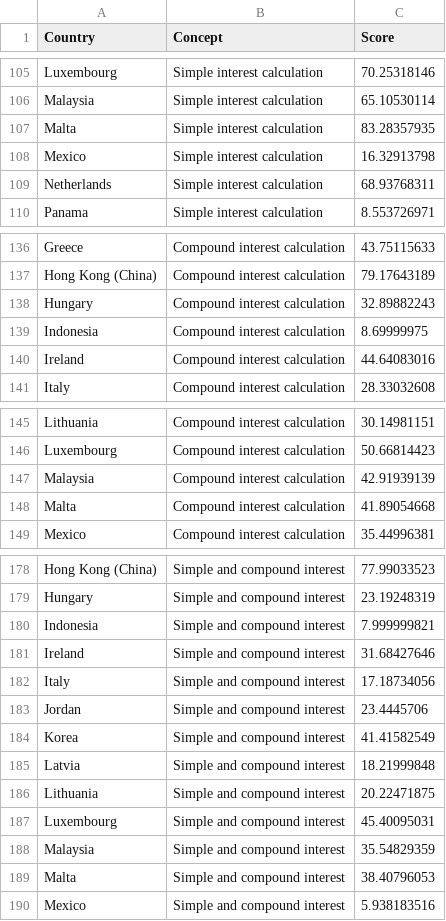
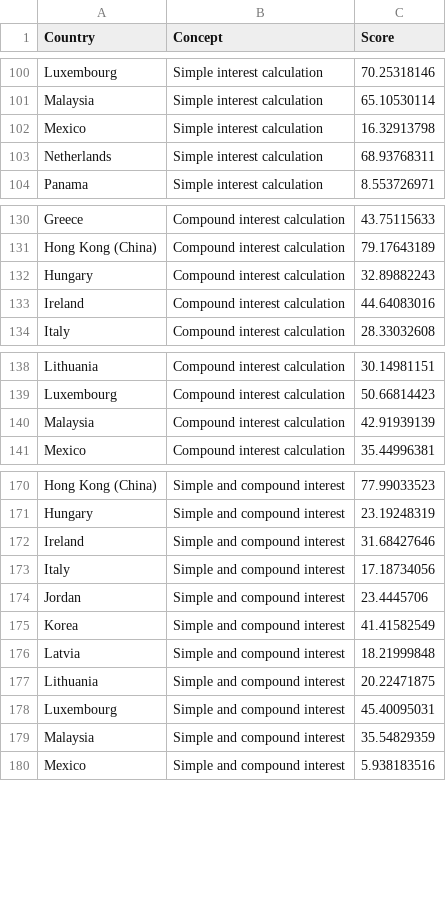
Before and after one commit to CarlosGV1208/CarlosGV1208.github.io, a CSV file: project/p5/p5_long.csv, drawn as a sheet; only a part is shown, gaps mark what is left out; the diff covers the shown part only.

```diff
--- a/project/p5/p5_long.csv
+++ b/project/p5/p5_long.csv
@@ -106,3 +101,2 @@ Luxembourg ,Simple interest calculation,70.25318146
 Malaysia ,Simple interest calculation,65.10530114
-Malta ,Simple interest calculation,83.28357935
 Mexico ,Simple interest calculation,16.32913798
@@ -138,3 +132,2 @@ Hong Kong (China),Compound interest calculation,79.17643189
 Hungary ,Compound interest calculation,32.89882243
-Indonesia ,Compound interest calculation,8.69999975
 Ireland ,Compound interest calculation,44.64083016
@@ -147,3 +140,2 @@ Luxembourg ,Compound interest calculation,50.66814423
 Malaysia ,Compound interest calculation,42.91939139
-Malta ,Compound interest calculation,41.89054668
 Mexico ,Compound interest calculation,35.44996381
@@ -179,3 +171,2 @@ Hong Kong (China),Simple and compound interest,77.99033523
 Hungary ,Simple and compound interest,23.19248319
-Indonesia ,Simple and compound interest,7.999999821
 Ireland ,Simple and compound interest,31.68427646
@@ -188,3 +179,2 @@ Luxembourg ,Simple and compound interest,45.40095031
 Malaysia ,Simple and compound interest,35.54829359
-Malta ,Simple and compound interest,38.40796053
 Mexico ,Simple and compound interest,5.938183516
```
Also changed, not shown: 11 removed rows elsewhere in this file.
